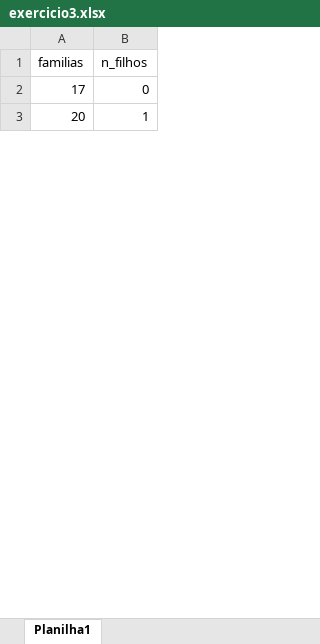
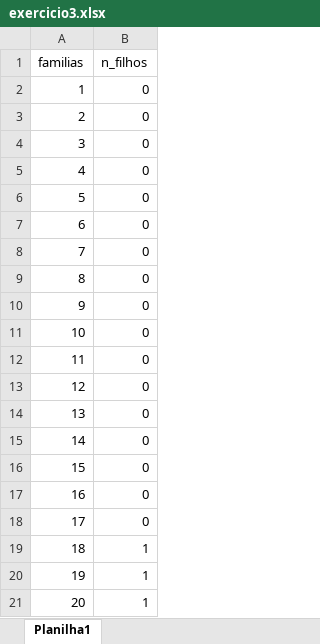
Before and after one commit to DaInLab/ana-claudia-lima, an Excel workbook: dados/exercicio3.xlsx, sheet Planilha1, drawn as a sheet; only a part is shown; values as stored, in another font and other column widths than the file's, no borders; the diff covers the shown part only; the diff names each change by its address in the sheet, - before the commit and + after, or states it on an @@ line.

```diff
--- a/dados/exercicio3.xlsx (sheet Planilha1)
+++ b/dados/exercicio3.xlsx (sheet Planilha1)
+row 2: 1 | 0
+row 3: 2 | 0
+row 4: 3 | 0
+row 5: 4 | 0
+row 6: 5 | 0
+row 7: 6 | 0
+row 8: 7 | 0
+row 9: 8 | 0
+row 10: 9 | 0
+row 11: 10 | 0
+row 12: 11 | 0
+row 13: 12 | 0
+row 14: 13 | 0
+row 15: 14 | 0
+row 16: 15 | 0
+row 17: 16 | 0
+row 19: 18 | 1
+row 20: 19 | 1
```
Also changed, not shown: 79 added rows, 4 removed rows and 1 edited cell elsewhere in this sheet, 1 other file.
